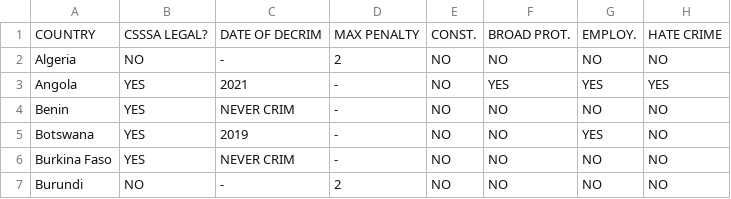
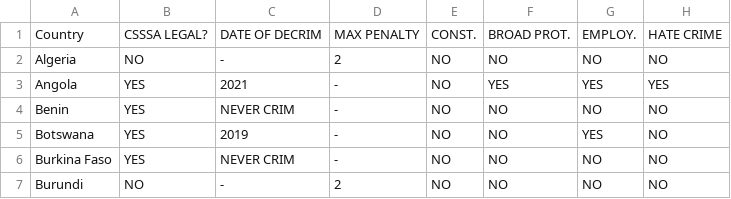
Before and after one commit to tbwrigh/hackcu9, a CSV file: data/sexual_orientation.csv, drawn as a sheet; only a part is shown; the diff names each change by its address in the sheet, - before the commit and + after, or states it on an @@ line.

```diff
--- a/data/sexual_orientation.csv
+++ b/data/sexual_orientation.csv
-A1: COUNTRY
+A1: Country
```
Also changed, not shown: data/most_crowded.csv, data/poverty.csv, 4 other files.
